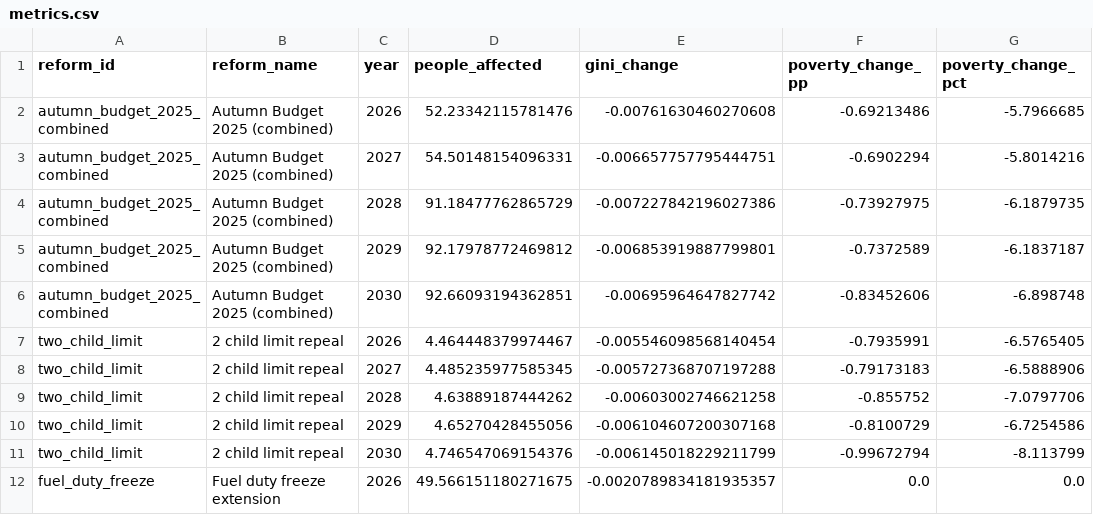
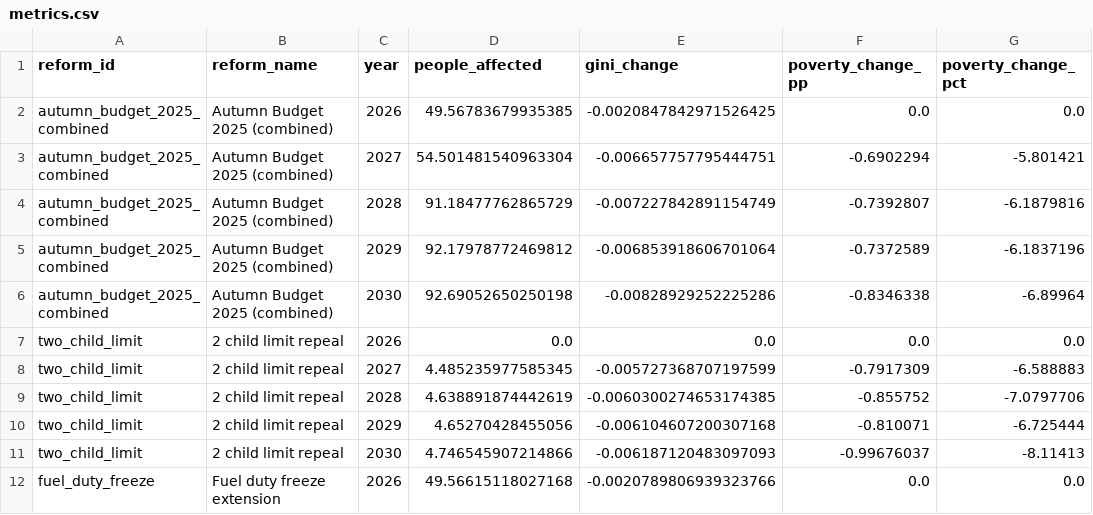
Before and after one commit to PolicyEngine/uk-autumn-budget-dashboard, a CSV file: public/data/metrics.csv, drawn as a sheet; only a part is shown; the diff covers the shown part only.

```diff
--- a/public/data/metrics.csv
+++ b/public/data/metrics.csv
@@ -1,12 +1,12 @@
 reform_id,reform_name,year,people_affected,gini_change,poverty_change_pp,poverty_change_pct
-autumn_budget_2025_combined,Autumn Budget 2025 (combined),2026,52.23342115781476,-0.00761630460270608,-0.69213486,-5.7966685
-autumn_budget_2025_combined,Autumn Budget 2025 (combined),2027,54.50148154096331,-0.006657757795444751,-0.6902294,-5.8014216
-autumn_budget_2025_combined,Autumn Budget 2025 (combined),2028,91.18477762865729,-0.007227842196027386,-0.73927975,-6.1879735
-autumn_budget_2025_combined,Autumn Budget 2025 (combined),2029,92.17978772469812,-0.006853919887799801,-0.7372589,-6.1837187
-autumn_budget_2025_combined,Autumn Budget 2025 (combined),2030,92.66093194362851,-0.00695964647827742,-0.83452606,-6.898748
-two_child_limit,2 child limit repeal,2026,4.464448379974467,-0.005546098568140454,-0.7935991,-6.5765405
-two_child_limit,2 child limit repeal,2027,4.485235977585345,-0.005727368707197288,-0.79173183,-6.5888906
-two_child_limit,2 child limit repeal,2028,4.63889187444262,-0.00603002746621258,-0.855752,-7.0797706
-two_child_limit,2 child limit repeal,2029,4.65270428455056,-0.006104607200307168,-0.8100729,-6.7254586
-two_child_limit,2 child limit repeal,2030,4.746547069154376,-0.006145018229211799,-0.99672794,-8.113799
-fuel_duty_freeze,Fuel duty freeze extension,2026,49.566151180271675,-0.0020789834181935357,0.0,0.0
+autumn_budget_2025_combined,Autumn Budget 2025 (combined),2026,49.56783679935385,-0.0020847842971526425,0.0,0.0
+autumn_budget_2025_combined,Autumn Budget 2025 (combined),2027,54.501481540963304,-0.006657757795444751,-0.6902294,-5.801421
+autumn_budget_2025_combined,Autumn Budget 2025 (combined),2028,91.18477762865729,-0.007227842891154749,-0.7392807,-6.1879816
+autumn_budget_2025_combined,Autumn Budget 2025 (combined),2029,92.17978772469812,-0.006853918606701064,-0.7372589,-6.1837196
+autumn_budget_2025_combined,Autumn Budget 2025 (combined),2030,92.69052650250198,-0.00828929252225286,-0.8346338,-6.89964
+two_child_limit,2 child limit repeal,2026,0.0,0.0,0.0,0.0
+two_child_limit,2 child limit repeal,2027,4.485235977585345,-0.005727368707197599,-0.7917309,-6.588883
+two_child_limit,2 child limit repeal,2028,4.638891874442619,-0.0060300274653174385,-0.855752,-7.0797706
+two_child_limit,2 child limit repeal,2029,4.65270428455056,-0.006104607200307168,-0.810071,-6.725444
+two_child_limit,2 child limit repeal,2030,4.746545907214866,-0.006187120483097093,-0.99676037,-8.11413
+fuel_duty_freeze,Fuel duty freeze extension,2026,49.56615118027168,-0.0020789806939323766,0.0,0.0
```
Also changed, not shown: 5 removed rows and 68 edited cells elsewhere in this file, public/data/budgetary_impact.csv, public/data/distributional_impact.csv, 5 other files.
